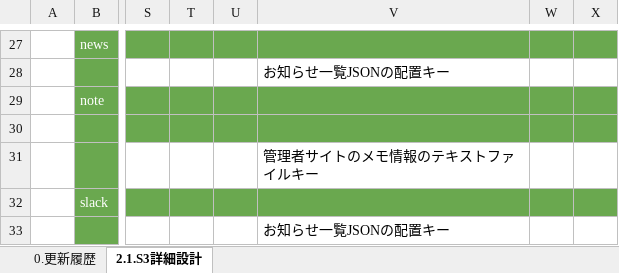
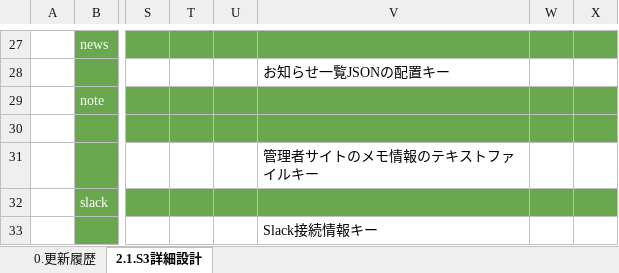
Before and after one commit to kohei-okazaki/work-3g, an Excel workbook: ha-asset/01_design/93_S3設計書.xlsx, sheet 2.1.S3詳細設計, drawn as a sheet; only a part is shown, gaps mark what is left out; values as stored, in another font and other column widths than the file's, no borders; the diff names each change by its address in the sheet, - before the commit and + after, or states it on an @@ line.

```diff
--- a/ha-asset/01_design/93_S3設計書.xlsx (sheet 2.1.S3詳細設計)
+++ b/ha-asset/01_design/93_S3設計書.xlsx (sheet 2.1.S3詳細設計)
-V33: お知らせ一覧JSONの配置キー
+V33: Slack接続情報キー
```
Also changed, not shown: 10 other files.
